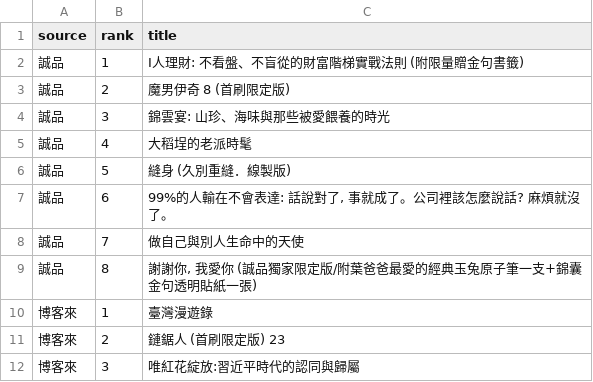
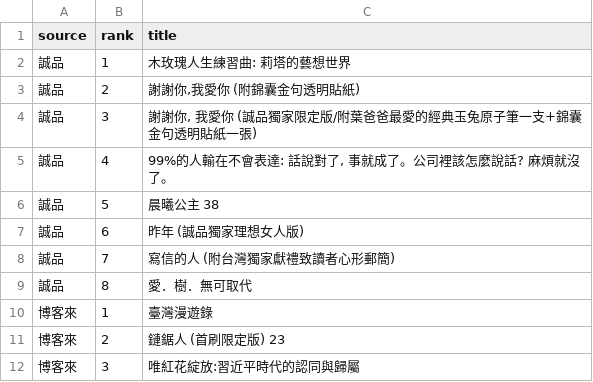
Before and after one commit to ninachang81/book-bestseller-tracker, a CSV file: rankings.csv, drawn as a sheet; only a part is shown.

```diff
--- a/rankings.csv
+++ b/rankings.csv
@@ -1,10 +1,10 @@
 source,rank,title
-誠品,1,I人理財: 不看盤、不盲從的財富階梯實戰法則 (附限量贈金句書籤)
-誠品,2,魔男伊奇 8 (首刷限定版)
-誠品,3,錦雲宴: 山珍、海味與那些被愛餵養的時光
-誠品,4,大稻埕的老派時髦
-誠品,5,縫身 (久別重縫．線製版)
-誠品,6,"99%的人輸在不會表達: 話說對了, 事就成了。公司裡該怎麼說話? 麻煩就沒了。"
-誠品,7,做自己與別人生命中的天使
-誠品,8,"謝謝你, 我愛你 (誠品獨家限定版/附葉爸爸最愛的經典玉兔原子筆一支+錦囊金句透明貼紙一張)"
+誠品,1,木玫瑰人生練習曲: 莉塔的藝想世界
+誠品,2,"謝謝你,我愛你 (附錦囊金句透明貼紙)"
+誠品,3,"謝謝你, 我愛你 (誠品獨家限定版/附葉爸爸最愛的經典玉兔原子筆一支+錦囊金句透明貼紙一張)"
+誠品,4,"99%的人輸在不會表達: 話說對了, 事就成了。公司裡該怎麼說話? 麻煩就沒了。"
+誠品,5,晨曦公主 38
+誠品,6,昨年 (誠品獨家理想女人版)
+誠品,7,寫信的人 (附台灣獨家獻禮致讀者心形郵簡)
+誠品,8,愛．樹．無可取代
 博客來,1,臺灣漫遊錄
```
Also changed, not shown: 2 other files.
